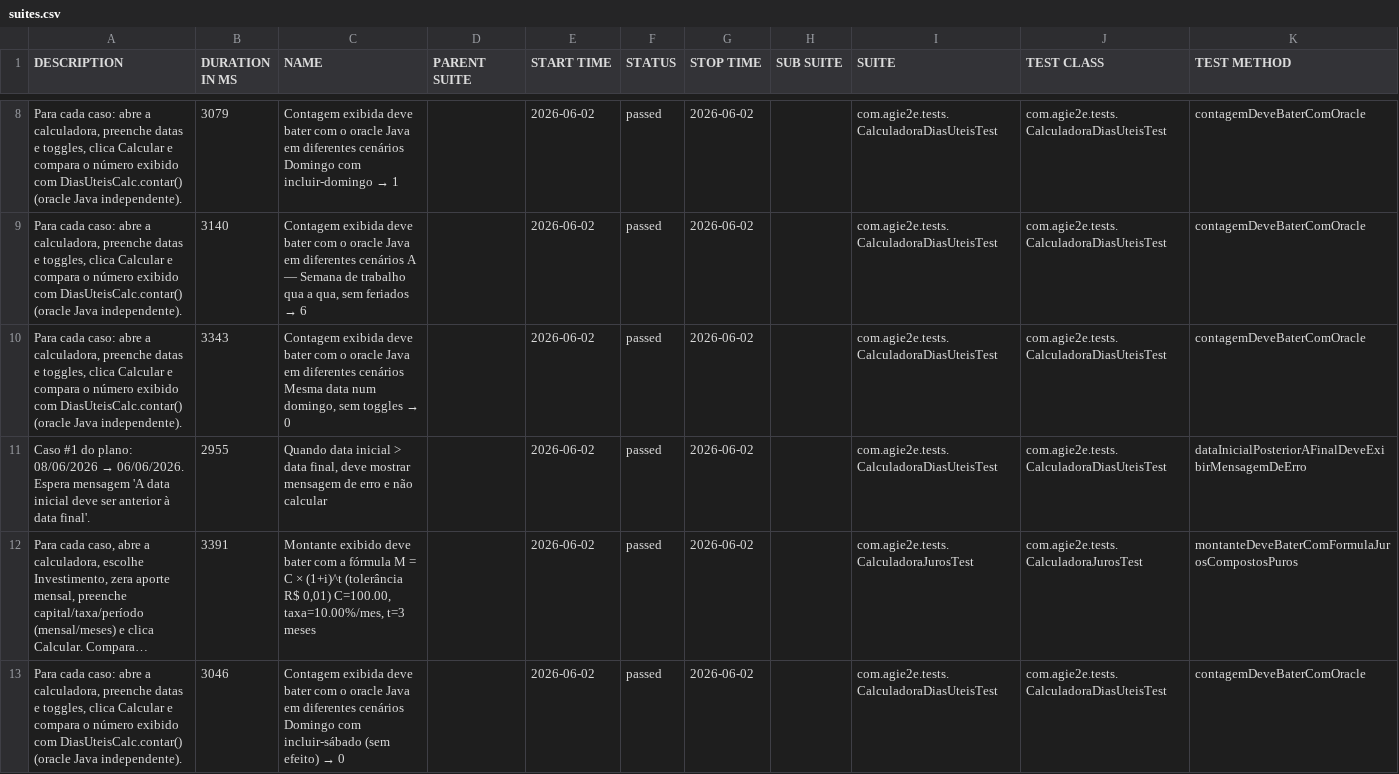
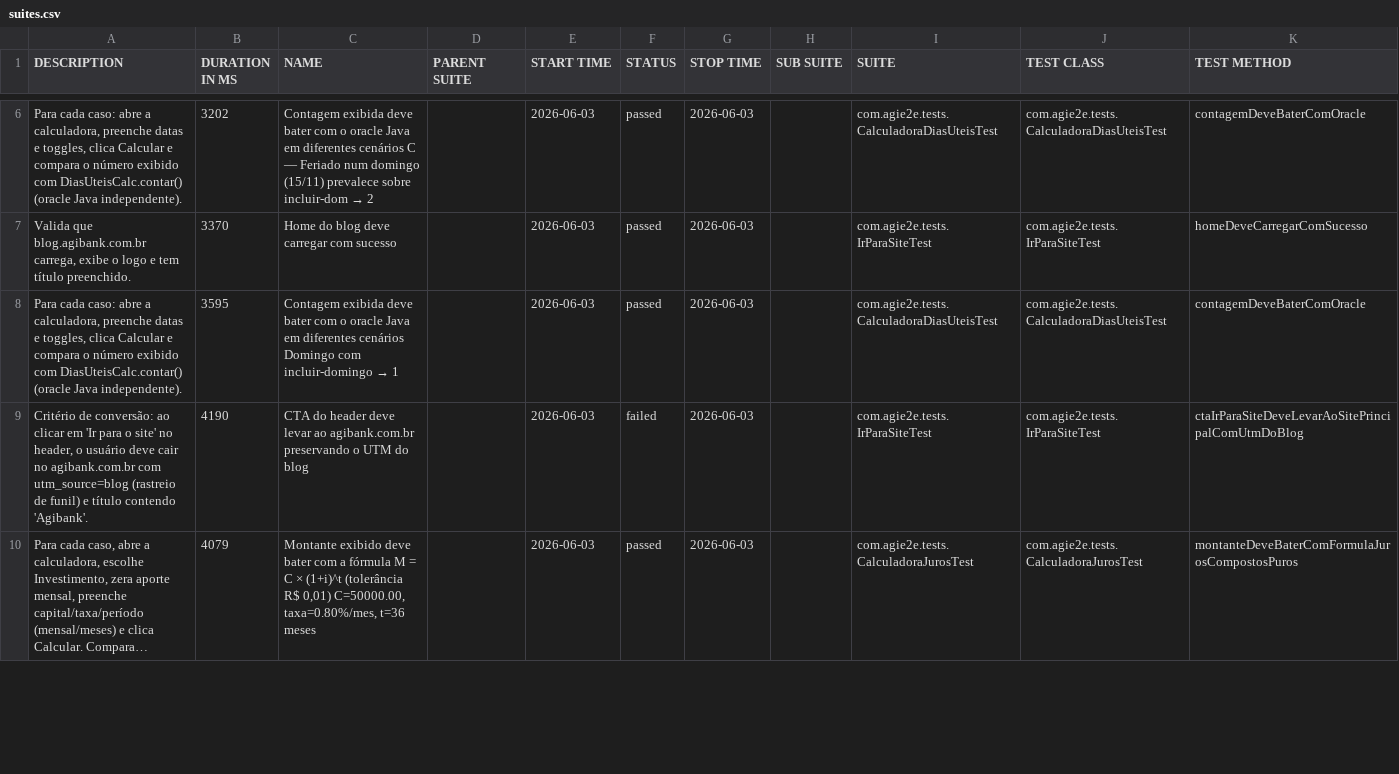
Before and after one commit to silasmarques/agi-e2e, a CSV file: data/suites.csv, drawn as a sheet; only a part is shown, gaps mark what is left out; long unchanged cells end in …; removed rows and columns are numbered as before the commit, all else as after; the diff covers the shown part only; the diff names each change by its address in the sheet, - before the commit and + after, or states it on an @@ line.

```diff
--- a/data/suites.csv
+++ b/data/suites.csv
-row 8: Para cada caso: abre a calculadora, preenche datas e toggles, clica Calcular e compara o número exibido com DiasUteisCalc.contar() (oracle Java independente). | 3079 | Contagem exibida deve bater com o oracle Java em diferentes cenários Domingo com incluir-domingo → 1 |  | 2026-06-02 | passed | 2026-06-02 |  | com.agie2e.tests.CalculadoraDiasUteisTest | com.agie2e.tests.CalculadoraDiasUteisTest | contagemDeveBaterComOracle
-B6 (DURATION IN MS): 3140
+B6 (DURATION IN MS): 3202
@@ C6 (NAME): …diferentes cenários A — Semana de trabalho qua a qua, sem feriados → 6 → …diferentes cenários C — Feriado num domingo (15/11) prevalece sobre incluir-dom → 2 @@
-E6 (START TIME): 2026-06-02
+E6 (START TIME): 2026-06-03
-G6 (STOP TIME): 2026-06-02
+G6 (STOP TIME): 2026-06-03
+row 7: Valida que blog.agibank.com.br carrega, exibe o logo e tem título preenchido. | 3370 | Home do blog deve carregar com sucesso |  | 2026-06-03 | passed | 2026-06-03 |  | com.agie2e.tests.IrParaSiteTest | com.agie2e.tests.IrParaSiteTest | homeDeveCarregarComSucesso
-B8 (DURATION IN MS): 3343
+B8 (DURATION IN MS): 3595
@@ C8 (NAME): …diferentes cenários Mesma data num domingo, sem toggles → 0 → …diferentes cenários Domingo com incluir-domingo → 1 @@
-E8 (START TIME): 2026-06-02
+E8 (START TIME): 2026-06-03
-G8 (STOP TIME): 2026-06-02
+G8 (STOP TIME): 2026-06-03
-row 11: Caso #1 do plano: 08/06/2026 → 06/06/2026. Espera mensagem 'A data inicial deve ser anterior à data final'. | 2955 | Quando data inicial > data final, deve mostrar mensagem de erro e não calcular |  | 2026-06-02 | passed | 2026-06-02 |  | com.agie2e.tests.CalculadoraDiasUteisTest | com.agie2e.tests.CalculadoraDiasUteisTest | dataInicialPosteriorAFinalDeveExibirMensagemDeErro
+row 9: Critério de conversão: ao clicar em 'Ir para o site' no header, o usuário deve cair no agibank.com.br com utm_source=blog (rastreio de funil) e título contendo 'Agibank'. | 4190 | CTA do header deve levar ao agibank.com.br preservando o UTM do blog |  | 2026-06-03 | failed | 2026-06-03 |  | com.agie2e.tests.IrParaSiteTest | com.agie2e.tests.IrParaSiteTest | ctaIrParaSiteDeveLevarAoSitePrincipalComUtmDoBlog
-B10 (DURATION IN MS): 3391
+B10 (DURATION IN MS): 4079
-C10 (NAME): …R$ 0,01) C=100.00, taxa=10.00%/mes, t=3 meses
+C10 (NAME): …R$ 0,01) C=50000.00, taxa=0.80%/mes, t=36 meses
-E10 (START TIME): 2026-06-02
+E10 (START TIME): 2026-06-03
-G10 (STOP TIME): 2026-06-02
+G10 (STOP TIME): 2026-06-03
-row 13: Para cada caso: abre a calculadora, preenche datas e toggles, clica Calcular e compara o número exibido com DiasUteisCalc.contar() (oracle Java independente). | 3046 | Contagem exibida deve bater com o oracle Java em diferentes cenários Domingo com incluir-sábado (sem efeito) → 0 |  | 2026-06-02 | passed | 2026-06-02 |  | com.agie2e.tests.CalculadoraDiasUteisTest | com.agie2e.tests.CalculadoraDiasUteisTest | contagemDeveBaterComOracle
```
Also changed, not shown: 5 added rows, 4 removed rows and 26 edited cells elsewhere in this file, data/behaviors.csv, 57 other files.
